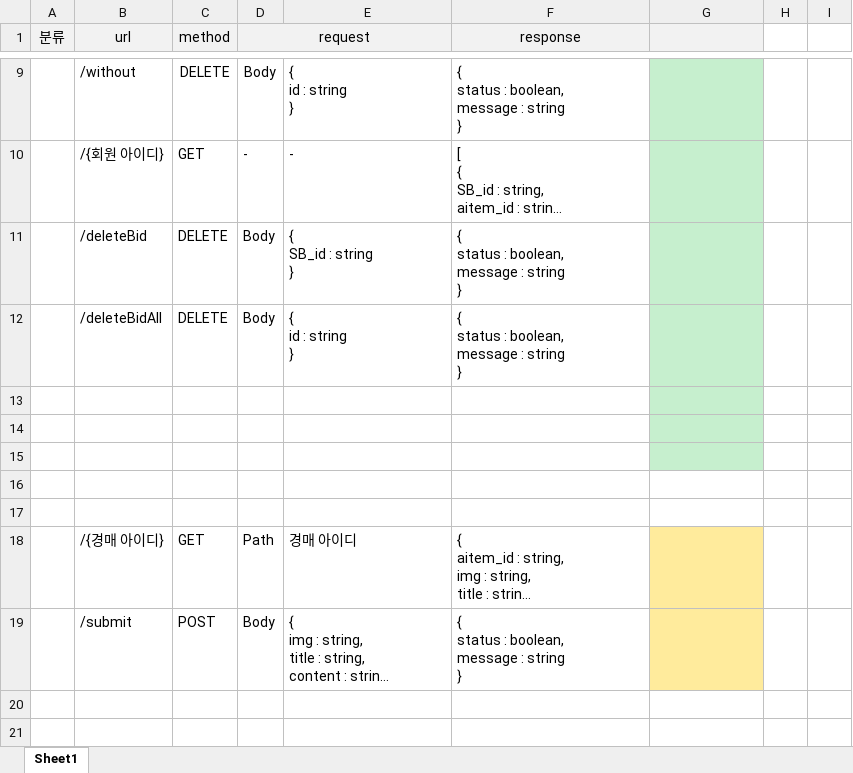
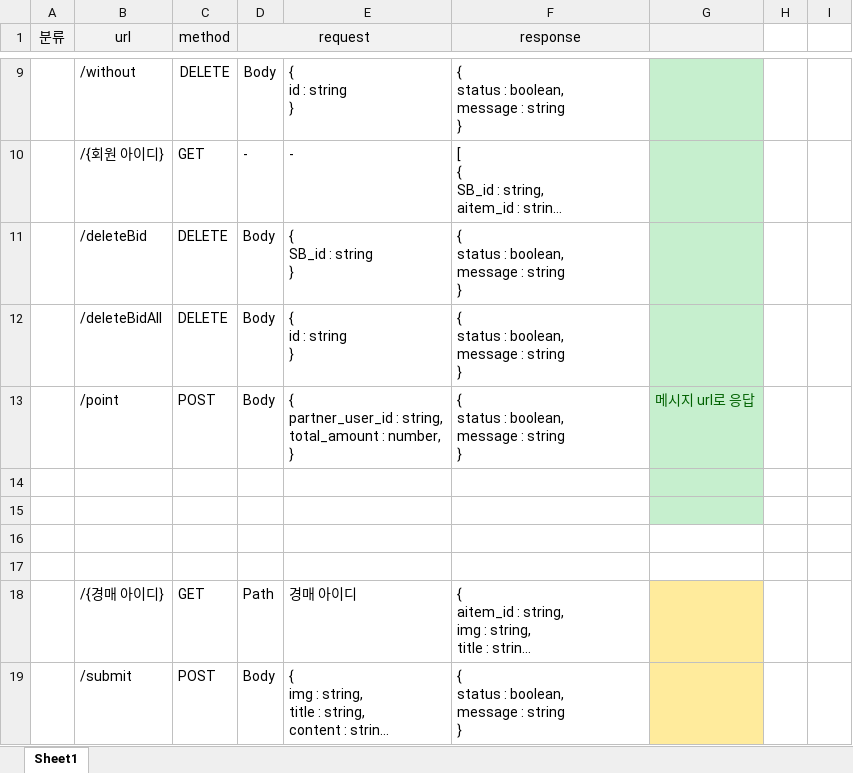
Before and after one commit to junsgi/BidHub, an Excel workbook: Bid 명세서.xlsx, sheet Sheet1, drawn as a sheet; only a part is shown, gaps mark what is left out; long unchanged cells end in …; values as stored, in another font and other column widths than the file's, no borders; ↵ is a line break in a cell; the diff names each change by its address in the sheet, - before the commit and + after, or states it on an @@ line.

```diff
--- a/Bid 명세서.xlsx (sheet Sheet1)
+++ b/Bid 명세서.xlsx (sheet Sheet1)
-row 13: (empty)
+row 13:  | /point | POST | Body | { ↵ partner_user_id : string, ↵ total_amount : number, ↵ } | { ↵ status : boolean, ↵ message : string ↵ } | 메시지 url로 응답
```
Also changed, not shown: 14 other files.
